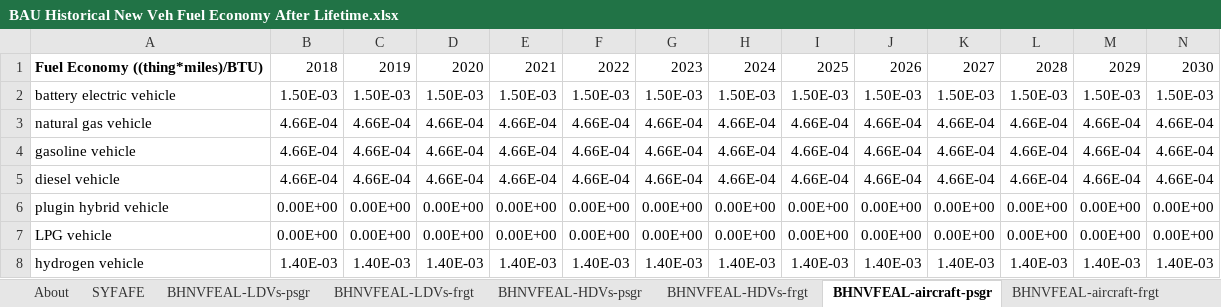
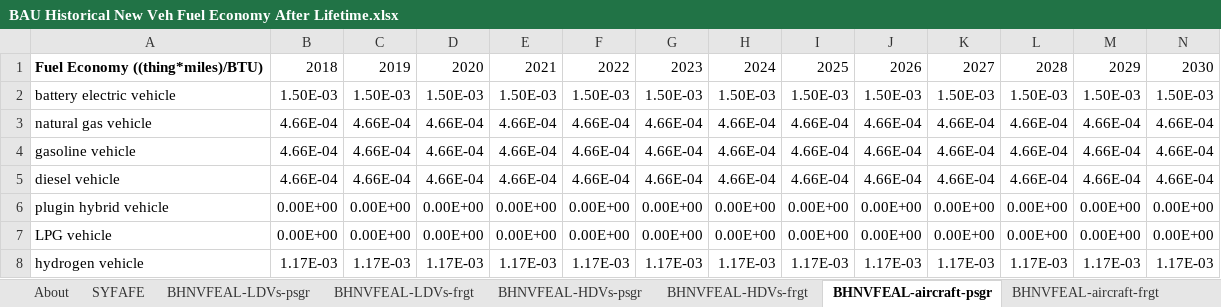
Before and after one commit to EnergyInnovation/eps-texas, an Excel workbook: InputData/trans/BHNVFEAL/BAU Historical New Veh Fuel Economy After Lifetime.xlsx, sheet BHNVFEAL-aircraft-psgr, drawn as a sheet; only a part is shown; values as stored, in another font and other column widths than the file's, no borders; removed rows and columns are numbered as before the commit, all else as after; rows hold the shown columns only; the diff names each change by its address in the sheet, - before the commit and + after, or states it on an @@ line.

```diff
--- a/InputData/trans/BHNVFEAL/BAU Historical New Veh Fuel Economy After Lifetime.xlsx (sheet BHNVFEAL-aircraft-psgr)
+++ b/InputData/trans/BHNVFEAL/BAU Historical New Veh Fuel Economy After Lifetime.xlsx (sheet BHNVFEAL-aircraft-psgr)
-row 8: hydrogen vehicle | 1.40E-03 | 1.40E-03 | 1.40E-03 | 1.40E-03 | 1.40E-03 | 1.40E-03 | 1.40E-03 | 1.40E-03 | 1.40E-03 | 1.40E-03 | 1.40E-03 | 1.40E-03 | 1.40E-03
+row 8: hydrogen vehicle | 1.17E-03 | 1.17E-03 | 1.17E-03 | 1.17E-03 | 1.17E-03 | 1.17E-03 | 1.17E-03 | 1.17E-03 | 1.17E-03 | 1.17E-03 | 1.17E-03 | 1.17E-03 | 1.17E-03
```
Also changed, not shown: sheet BHNVFEAL-HDVs-frgt, sheet BHNVFEAL-LDVs-psgr, sheet BHNVFEAL-ships-psgr, sheet BHNVFEAL-rail-psgr, sheet BHNVFEAL-ships-frgt, sheet BHNVFEAL-HDVs-psgr, 3 more sheets, formulas that keep their value, InputData/trans/AVLo/Avg Vehicle Loading.xlsx, 31 other files.
